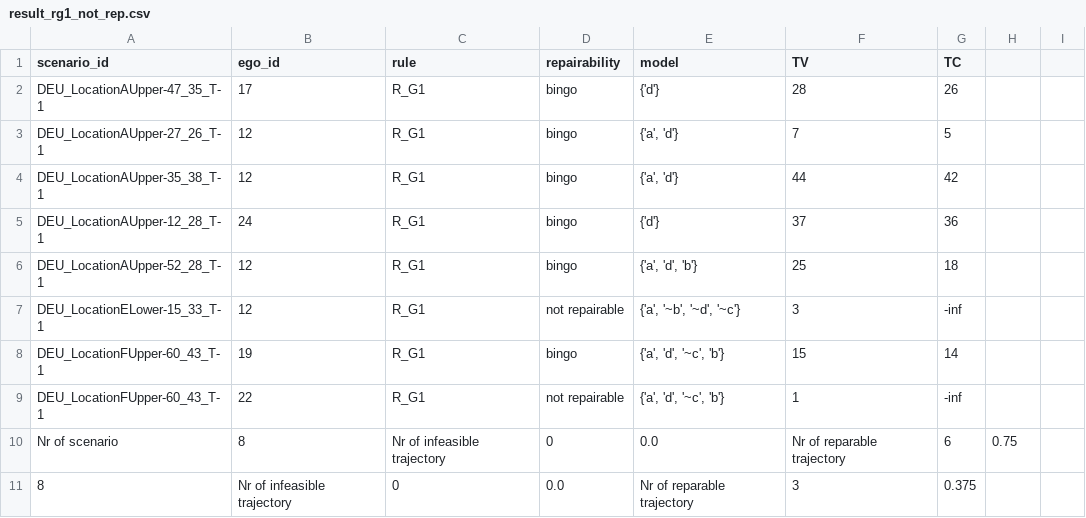
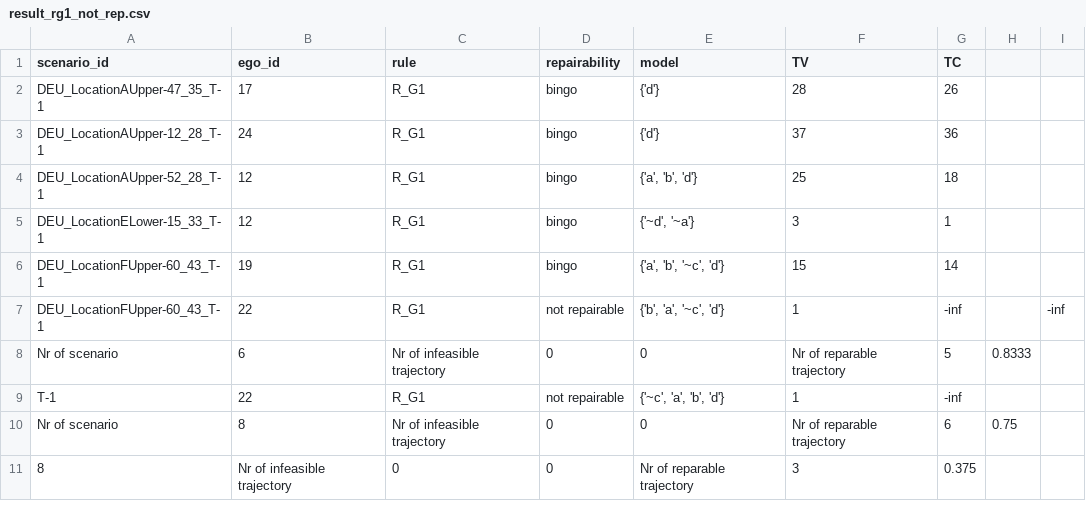
Before and after one commit to LiShuaiyi/vp-repairer, a CSV file: evaluation/result_rg1_not_rep.csv, drawn as a sheet; removed rows and columns are numbered as before the commit, all else as after; the diff names each change by its address in the sheet, - before the commit and + after, or states it on an @@ line.

Commit message:
update the result for RG1

```diff
--- a/evaluation/result_rg1_not_rep.csv
+++ b/evaluation/result_rg1_not_rep.csv
-row 3: DEU_LocationAUpper-27_26_T-1 | 12 | R_G1 | bingo | {'a', 'd'} | 7 | 5
-row 4: DEU_LocationAUpper-35_38_T-1 | 12 | R_G1 | bingo | {'a', 'd'} | 44 | 42
-E4 (model): {'a', 'd', 'b'}
+E4 (model): {'a', 'b', 'd'}
-D5 (repairability): not repairable
+D5 (repairability): bingo
-E5 (model): {'a', '~b', '~d', '~c'}
+E5 (model): {'~d', '~a'}
-G5 (TC): -inf
+G5 (TC): 1
-E6 (model): {'a', 'd', '~c', 'b'}
+E6 (model): {'a', 'b', '~c', 'd'}
-E7 (model): {'a', 'd', '~c', 'b'}
+E7 (model): {'b', 'a', '~c', 'd'}
-I7: (empty)
+I7: -inf
+row 8: Nr of scenario | 6 | Nr of infeasible trajectory | 0 | 0 | Nr of reparable trajectory | 5 | 0.8333
+row 9: T-1 | 22 | R_G1 | not repairable | {'~c', 'a', 'b', 'd'} | 1 | -inf
-E10 (model): 0.0
+E10 (model): 0
-D11 (repairability): 0.0
+D11 (repairability): 0
```
Also changed, not shown: 2 other files.
